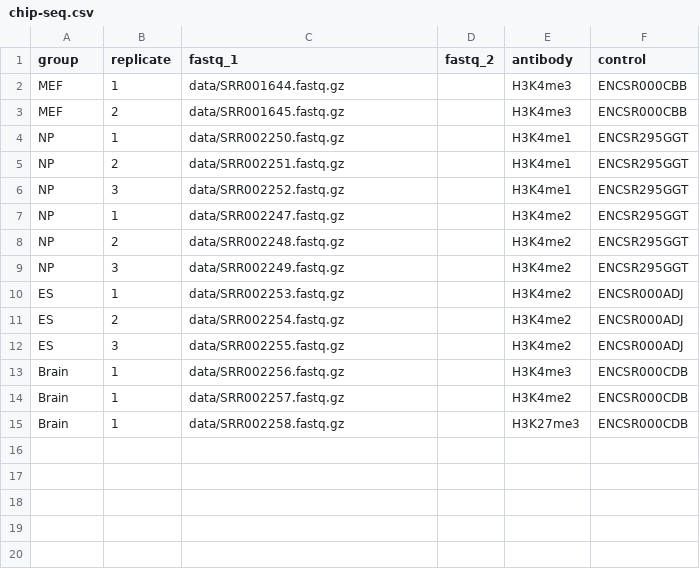
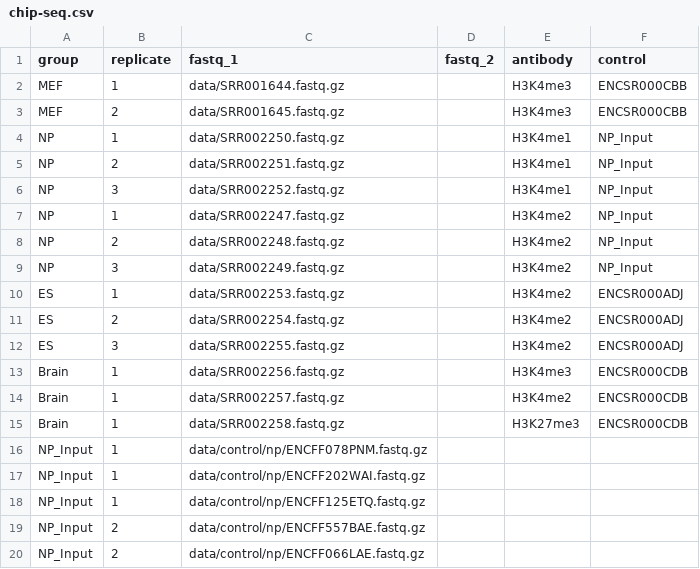
Before and after one commit to Functional-Genomics-Lab/Applied-Genomics, a CSV file: chip-seq.csv, drawn as a sheet.

Commit message:
Add NP_Input control data

```diff
--- a/chip-seq.csv
+++ b/chip-seq.csv
@@ -3,8 +3,8 @@ MEF,1,data/SRR001644.fastq.gz,,H3K4me3,ENCSR000CBB
 MEF,2,data/SRR001645.fastq.gz,,H3K4me3,ENCSR000CBB
-NP,1,data/SRR002250.fastq.gz,,H3K4me1,ENCSR295GGT
-NP,2,data/SRR002251.fastq.gz,,H3K4me1,ENCSR295GGT
-NP,3,data/SRR002252.fastq.gz,,H3K4me1,ENCSR295GGT
-NP,1,data/SRR002247.fastq.gz,,H3K4me2,ENCSR295GGT
-NP,2,data/SRR002248.fastq.gz,,H3K4me2,ENCSR295GGT
-NP,3,data/SRR002249.fastq.gz,,H3K4me2,ENCSR295GGT
+NP,1,data/SRR002250.fastq.gz,,H3K4me1,NP_Input
+NP,2,data/SRR002251.fastq.gz,,H3K4me1,NP_Input
+NP,3,data/SRR002252.fastq.gz,,H3K4me1,NP_Input
+NP,1,data/SRR002247.fastq.gz,,H3K4me2,NP_Input
+NP,2,data/SRR002248.fastq.gz,,H3K4me2,NP_Input
+NP,3,data/SRR002249.fastq.gz,,H3K4me2,NP_Input
 ES,1,data/SRR002253.fastq.gz,,H3K4me2,ENCSR000ADJ
@@ -15 +15,6 @@ Brain,1,data/SRR002257.fastq.gz,,H3K4me2,ENCSR000CDB
 Brain,1,data/SRR002258.fastq.gz,,H3K27me3,ENCSR000CDB
+NP_Input,1,data/control/np/ENCFF078PNM.fastq.gz,,,
+NP_Input,1,data/control/np/ENCFF202WAI.fastq.gz,,,
+NP_Input,1,data/control/np/ENCFF125ETQ.fastq.gz,,,
+NP_Input,2,data/control/np/ENCFF557BAE.fastq.gz,,,
+NP_Input,2,data/control/np/ENCFF066LAE.fastq.gz,,,
```
Also changed, not shown: 1 other file.
